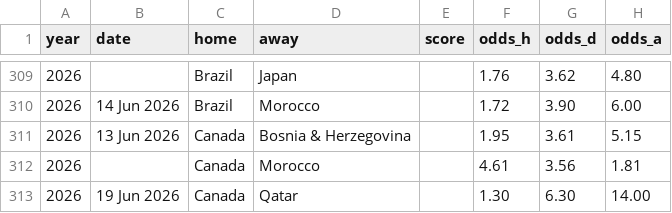
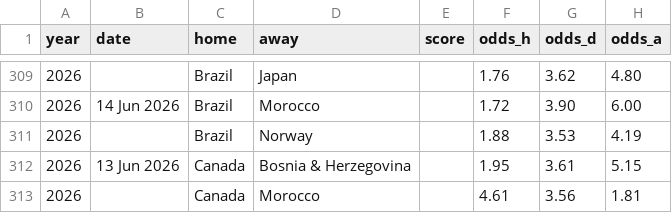
Before and after one commit to zangxin75/wc_predict, a CSV file: odds_wc.csv, drawn as a sheet; only a part is shown, gaps mark what is left out; the shorter side is filled out with more unchanged rows; the diff names each change by its address in the sheet, - before the commit and + after, or states it on an @@ line.

```diff
--- a/odds_wc.csv
+++ b/odds_wc.csv
+row 311: 2026 |  | Brazil | Norway |  | 1.88 | 3.53 | 4.19
```
Also changed, not shown: ou_wc.csv.
